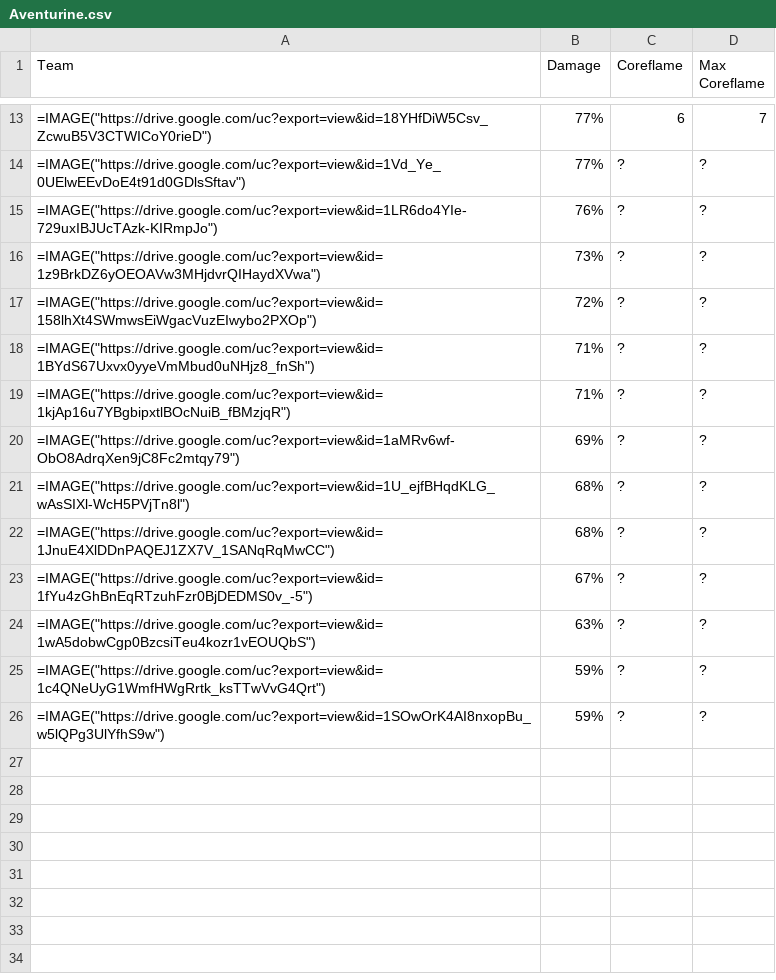
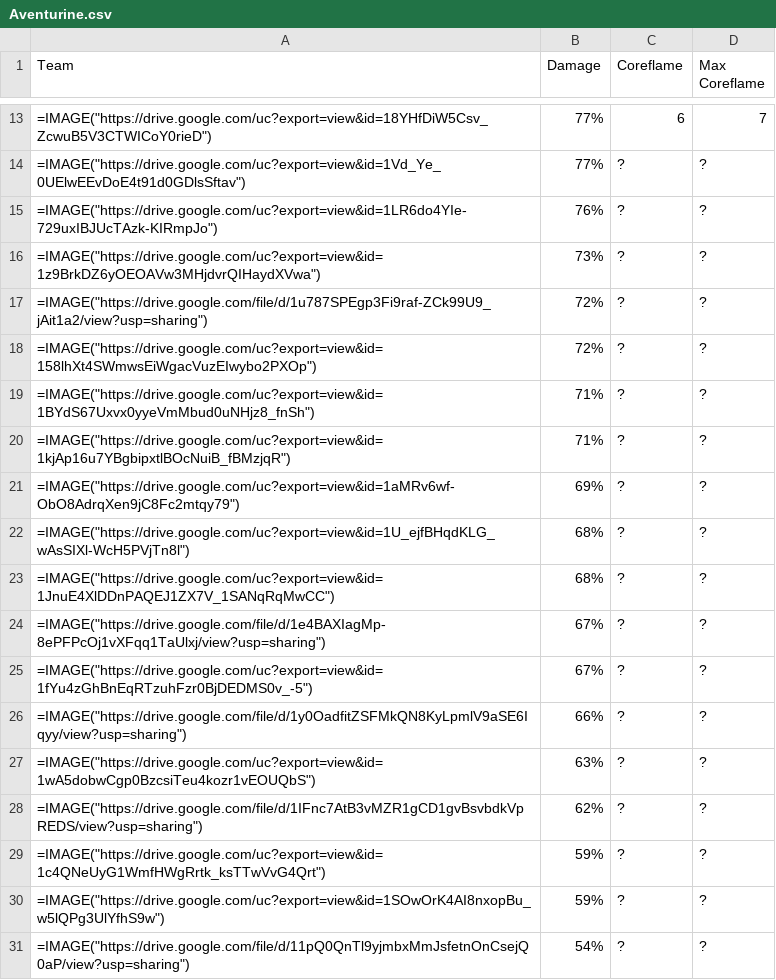
Before and after one commit to farm-zaq/Phainon_Calcs, a CSV file: output/csvs/Aventurine.csv, drawn as a sheet; only a part is shown, gaps mark what is left out; the diff names each change by its address in the sheet, - before the commit and + after, or states it on an @@ line.

```diff
--- a/output/csvs/Aventurine.csv
+++ b/output/csvs/Aventurine.csv
+row 17: =IMAGE("https://drive.google.com/file/d/1u787SPEgp3Fi9raf-ZCk99U9_jAit1a2/view?usp=sharing") | 72% | ? | ?
+row 24: =IMAGE("https://drive.google.com/file/d/1e4BAXIagMp-8ePFPcOj1vXFqq1TaUlxj/view?usp=sharing") | 67% | ? | ?
+row 26: =IMAGE("https://drive.google.com/file/d/1y0OadfitZSFMkQN8KyLpmlV9aSE6Iqyy/view?usp=sharing") | 66% | ? | ?
+row 28: =IMAGE("https://drive.google.com/file/d/1IFnc7AtB3vMZR1gCD1gvBsvbdkVpREDS/view?usp=sharing") | 62% | ? | ?
+row 31: =IMAGE("https://drive.google.com/file/d/11pQ0QnTl9yjmbxMmJsfetnOnCsejQ0aP/view?usp=sharing") | 54% | ? | ?
```
Also changed, not shown: output/csvs/FuXuan.csv, output/csvs/Gallagher.csv, 7 other files.
